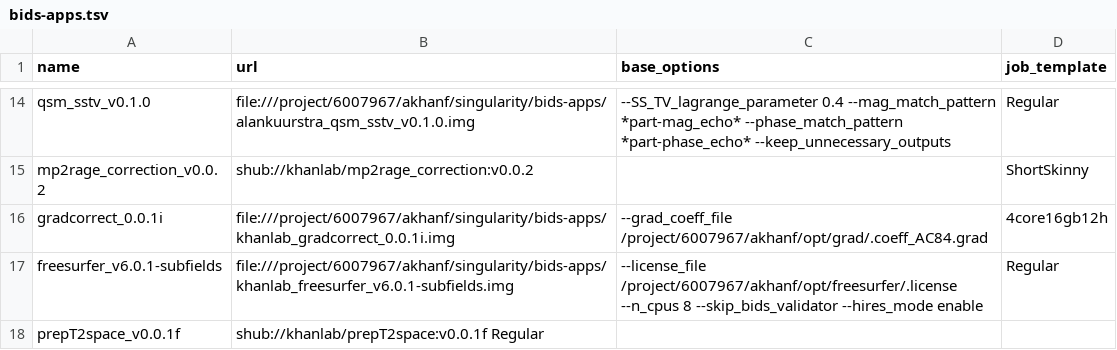
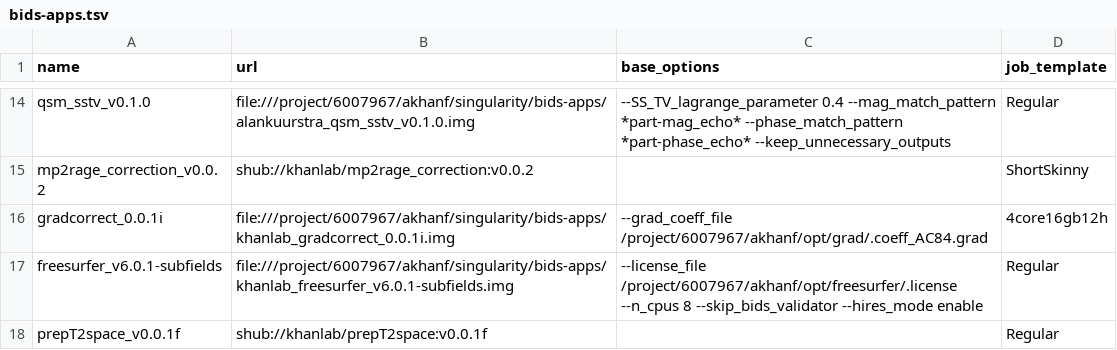
Before and after one commit to khanlab/neuroglia-helpers, a TSV file: bids-apps.tsv, drawn as a sheet; only a part is shown, gaps mark what is left out.

Commit message:
final fix formatting

```diff
--- a/bids-apps.tsv
+++ b/bids-apps.tsv
@@ -17,2 +17,2 @@ gradcorrect_0.0.1i	file:///project/6007967/akhanf/singularity/bids-apps/khanlab_
 freesurfer_v6.0.1-subfields	file:///project/6007967/akhanf/singularity/bids-apps/khanlab_freesurfer_v6.0.1-subfields.img	--license_file /project/6007967/akhanf/opt/freesurfer/.license --n_cpus 8  --skip_bids_validator --hires_mode enable	Regular
-prepT2space_v0.0.1f	shub://khanlab/prepT2space:v0.0.1f    Regular
+prepT2space_v0.0.1f	shub://khanlab/prepT2space:v0.0.1f		Regular
```
